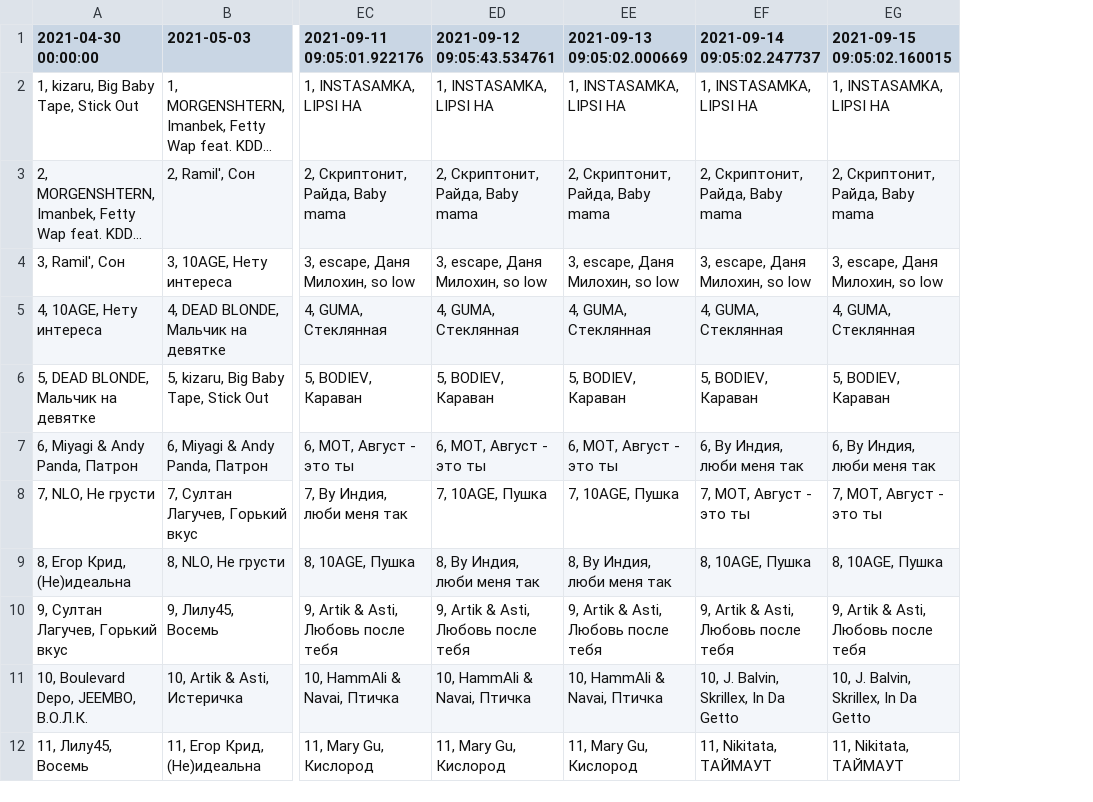
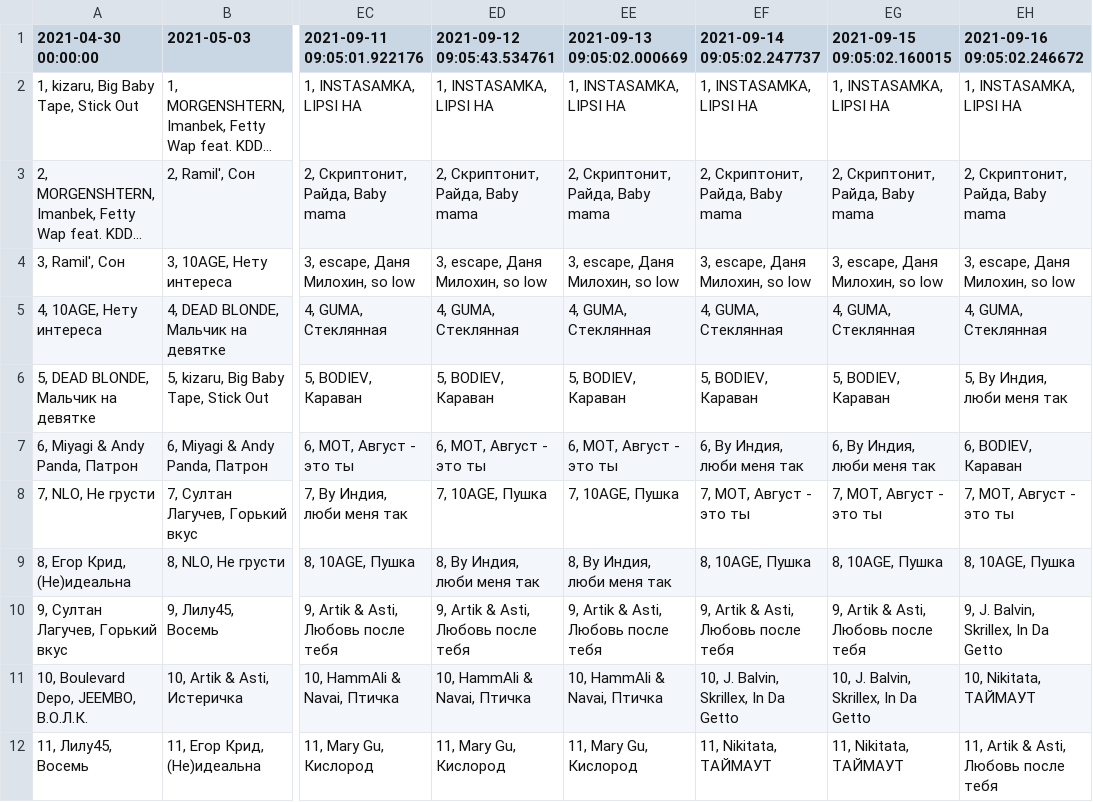
Before and after one commit to alexei-zhuravlev/chart_app_3, a CSV file: vk_track.csv, drawn as a sheet; only a part is shown, gaps mark what is left out; long unchanged cells end in …; the diff names each change by its address in the sheet, - before the commit and + after, or states it on an @@ line.

```diff
--- a/vk_track.csv
+++ b/vk_track.csv
+column EH (2021-09-16 09:05:02.246672), rows 2-12: 1, INSTASAMKA, LIPSI HA | 2, Скриптонит, Райда, Baby mama | 3, escape, Даня Милохин, so low | 4, GUMA, Стеклянная | 5, By Индия, люби меня так | 6, BODIEV, Караван | 7, МОТ, Август - это ты | 8, 10AGE, Пушка | 9, J. Balvin, Skrillex, In Da Getto | 10, Nikitata, ТАЙМАУТ | 11, Artik & Asti, Любовь после тебя
```
Also changed, not shown: spotify_chart.csv, 2 other files.
